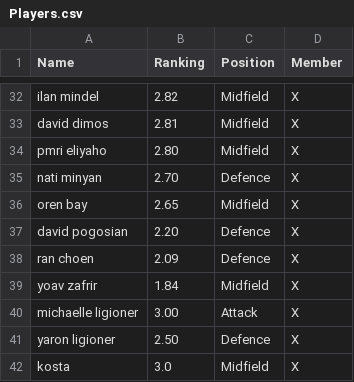
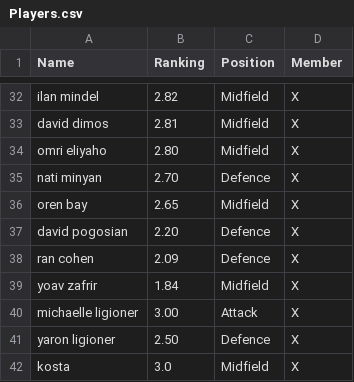
Before and after one commit to hodg300/Football-server, a CSV file: PlayersDB/Players.csv, drawn as a sheet; only a part is shown, gaps mark what is left out; the diff covers the shown part only.

```diff
--- a/PlayersDB/Players.csv
+++ b/PlayersDB/Players.csv
@@ -33,3 +33,3 @@ ilan mindel,2.82,Midfield,X
 david dimos,2.81,Midfield,X
-pmri eliyaho,2.80,Midfield,X
+omri eliyaho,2.80,Midfield,X
 nati minyan,2.70,Defence,X
@@ -37,3 +37,3 @@ oren bay,2.65,Midfield,X
 david pogosian,2.20,Defence,X
-ran choen,2.09,Defence,X
+ran cohen,2.09,Defence,X
 yoav zafrir,1.84,Midfield,X
```
Also changed, not shown: 22 edited cells elsewhere in this file.
